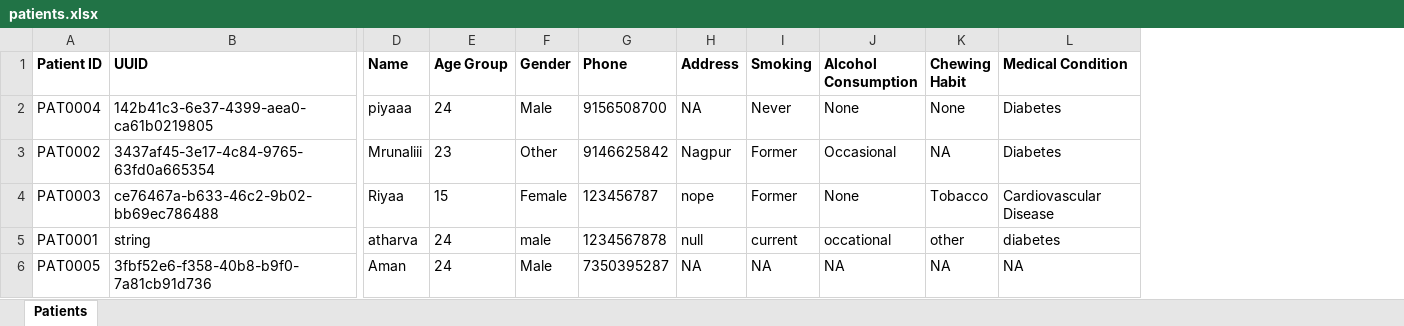
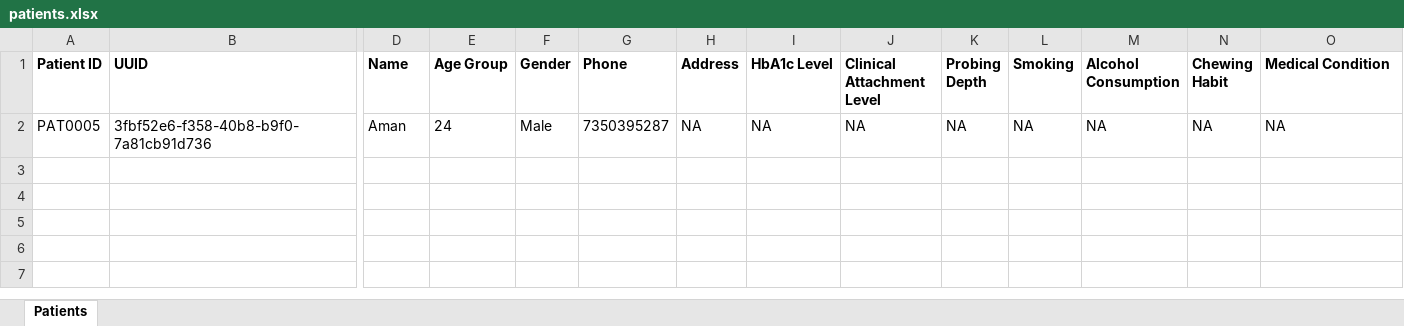
Before and after one commit to Atharva-Malode/LM-data-collection-app, an Excel workbook: backend/data/patients.xlsx, sheet Patients, drawn as a sheet; only a part is shown, gaps mark what is left out; values as stored, in another font and other column widths than the file's, no borders; removed rows and columns are numbered as before the commit, all else as after; rows hold the shown columns only; the diff names each change by its address in the sheet, - before the commit and + after, or states it on an @@ line.

Commit message:
changed edit patient page

```diff
--- a/backend/data/patients.xlsx (sheet Patients)
+++ b/backend/data/patients.xlsx (sheet Patients)
+column I (HbA1c Level), row 2: NA
+column J (Clinical Attachment Level), row 2: NA
+column K (Probing Depth), row 2: NA
-row 2: PAT0004 | 142b41c3-6e37-4399-aea0-ca61b0219805 | piyaaa | 24 | Male | 9156508700 | NA | Never | None | None | Diabetes
-row 3: PAT0002 | 3437af45-3e17-4c84-9765-63fd0a665354 | Mrunaliii | 23 | Other | 9146625842 | Nagpur | Former | Occasional | NA | Diabetes
-row 4: PAT0003 | ce76467a-b633-46c2-9b02-bb69ec786488 | Riyaa | 15 | Female | 123456787 | nope | Former | None | Tobacco | Cardiovascular Disease
-row 5: PAT0001 | string | atharva | 24 | male | 1234567878 | null | current | occational | other | diabetes
```
Also changed, not shown: 2 other files.
